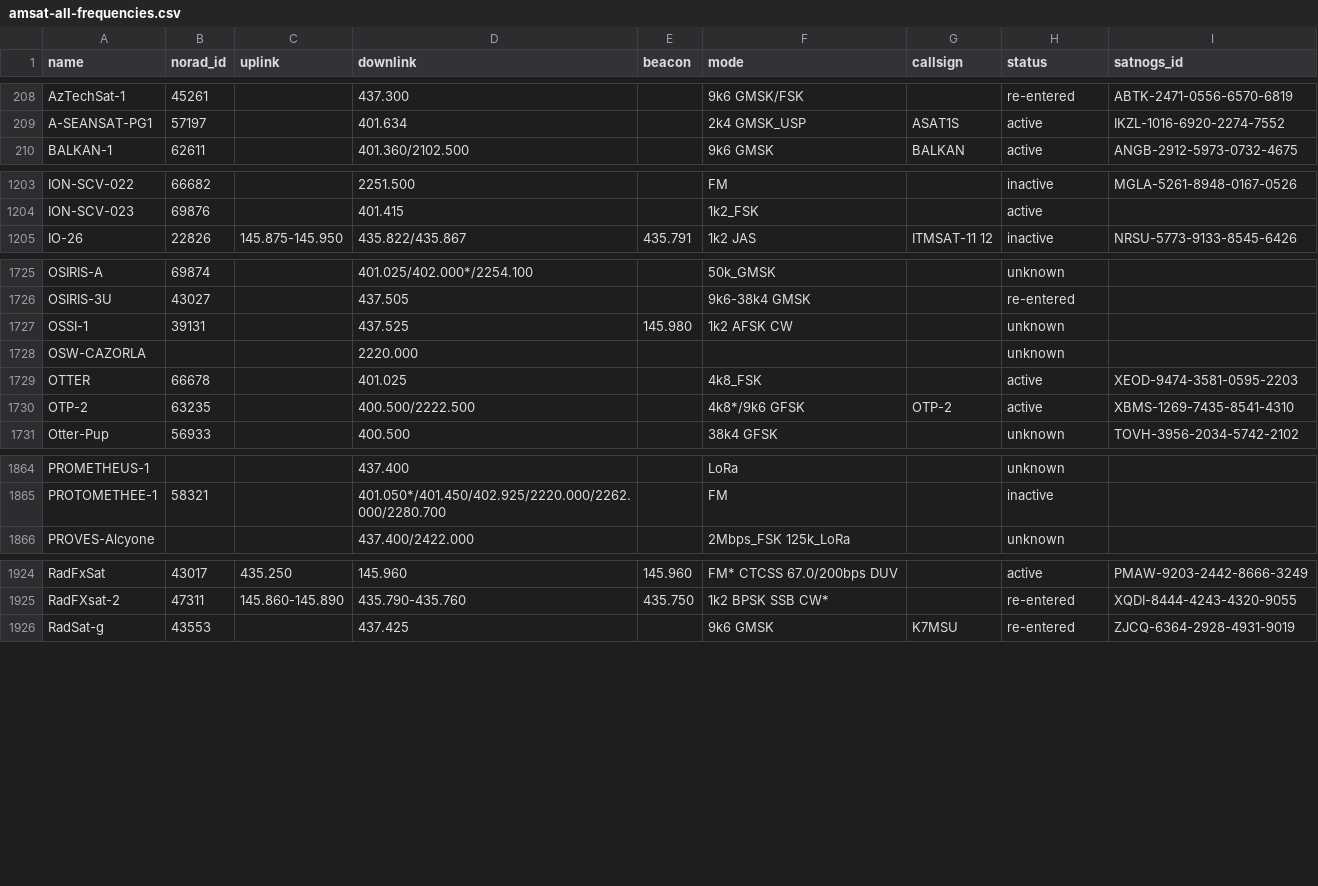
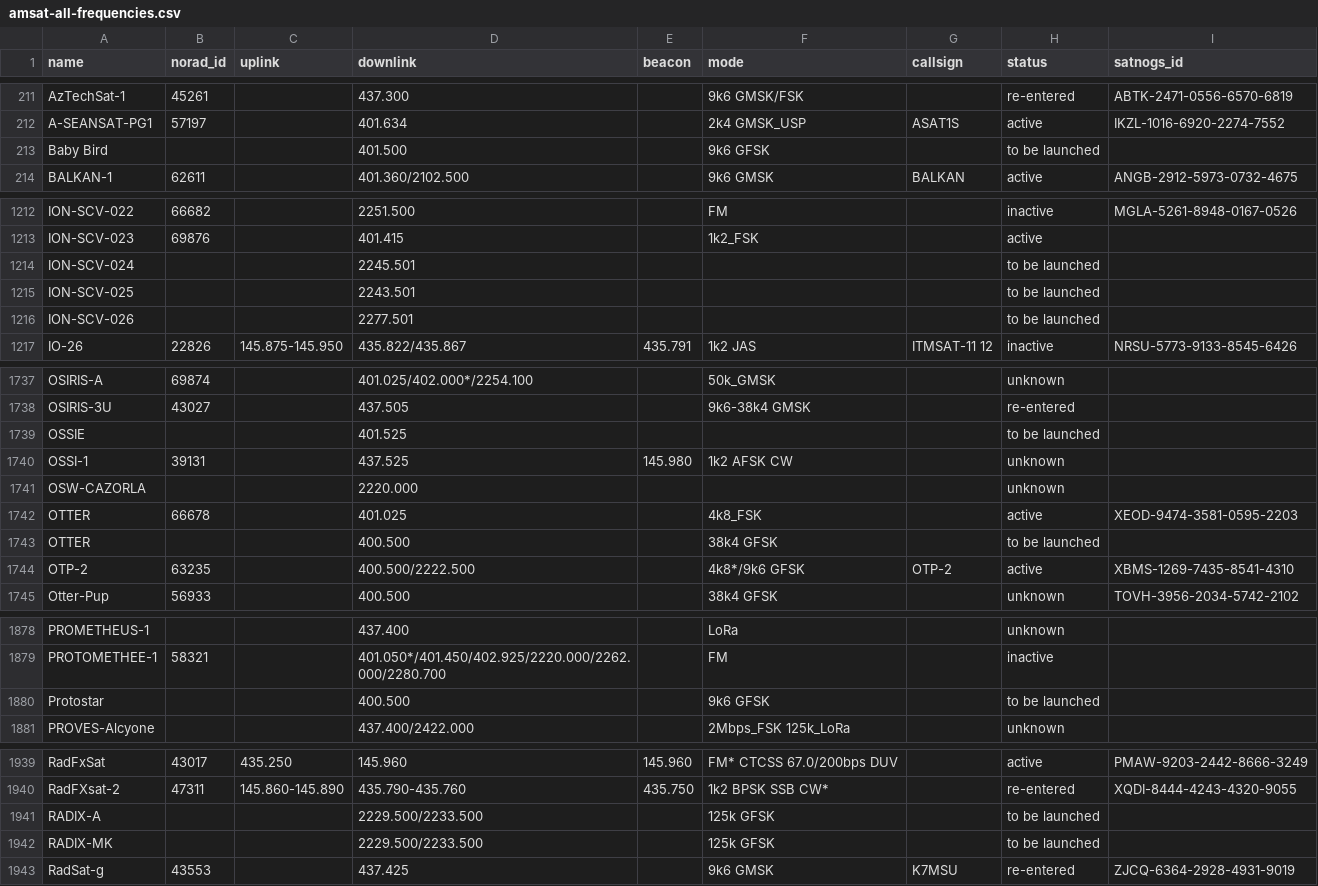
Before and after one commit to muzihuaner/amateur-satellite-database, a CSV file: data/amsat-all-frequencies.csv, drawn as a sheet; only a part is shown, gaps mark what is left out; the diff covers the shown part only; the diff names each change by its address in the sheet, - before the commit and + after, or states it on an @@ line.

```diff
--- a/data/amsat-all-frequencies.csv
+++ b/data/amsat-all-frequencies.csv
+row 213: Baby Bird |  |  | 401.500 |  | 9k6 GFSK |  | to be launched
+row 1214: ION-SCV-024 |  |  | 2245.501 |  |  |  | to be launched
+row 1215: ION-SCV-025 |  |  | 2243.501 |  |  |  | to be launched
+row 1216: ION-SCV-026 |  |  | 2277.501 |  |  |  | to be launched
+row 1739: OSSIE |  |  | 401.525 |  |  |  | to be launched
+row 1743: OTTER |  |  | 400.500 |  | 38k4 GFSK |  | to be launched
+row 1880: Protostar |  |  | 400.500 |  | 9k6 GFSK |  | to be launched
+row 1941: RADIX-A |  |  | 2229.500/2233.500 |  | 125k GFSK |  | to be launched
+row 1942: RADIX-MK |  |  | 2229.500/2233.500 |  | 125k GFSK |  | to be launched
```
Also changed, not shown: 12 added rows elsewhere in this file, data/satnogs.csv, 2 other files.
